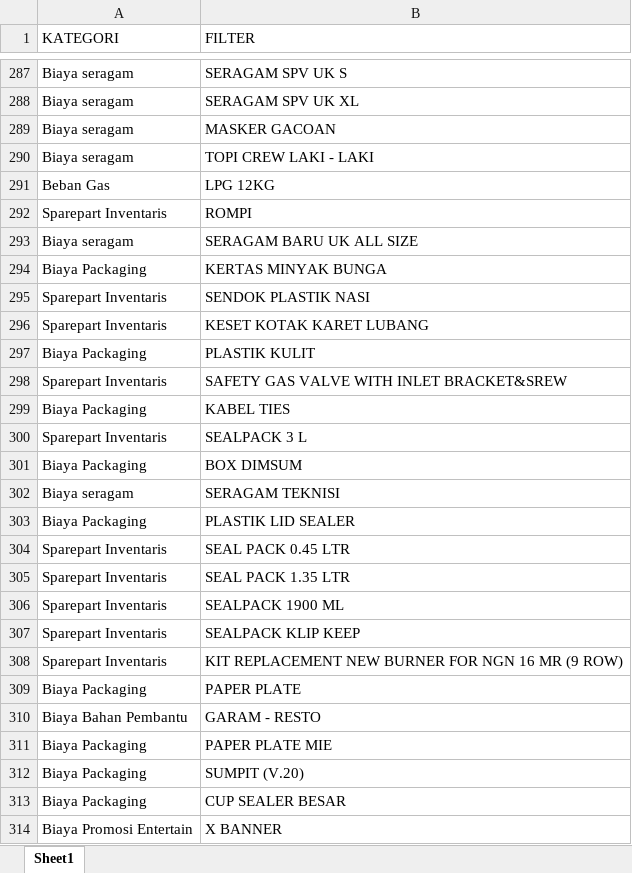
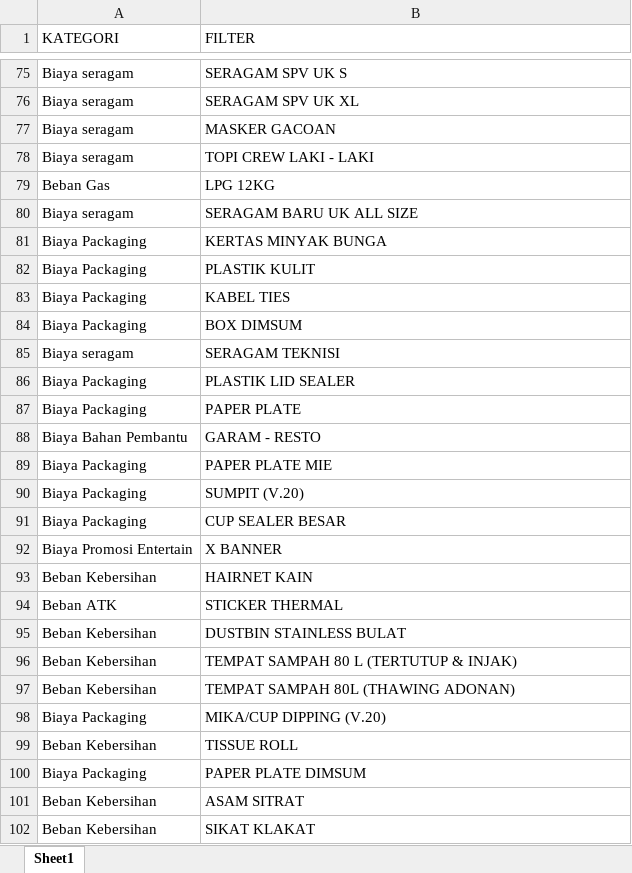
Before and after one commit to Analyst-FPnA/GIS-Cleaning, an Excel workbook: Master/DATABASE_IA.xlsx, sheet Sheet1, drawn as a sheet; only a part is shown, gaps mark what is left out; the shorter side is filled out with more unchanged rows; values as stored, in another font and other column widths than the file's, no borders; removed rows and columns are numbered as before the commit, all else as after; the diff covers the shown part only; the diff names each change by its address in the sheet, - before the commit and + after, or states it on an @@ line.

```diff
--- a/Master/DATABASE_IA.xlsx (sheet Sheet1)
+++ b/Master/DATABASE_IA.xlsx (sheet Sheet1)
@@ row 292 moved to row 262: Sparepart Inventaris @@
-row 295: Sparepart Inventaris | SENDOK PLASTIK NASI
@@ row 296 moved to row 185: Sparepart Inventaris @@
-row 298: Sparepart Inventaris | SAFETY GAS VALVE WITH INLET BRACKET&SREW
-row 300: Sparepart Inventaris | SEALPACK 3 L
-row 304: Sparepart Inventaris | SEAL PACK 0.45 LTR
-row 305: Sparepart Inventaris | SEAL PACK 1.35 LTR
-row 306: Sparepart Inventaris | SEALPACK 1900 ML
-row 307: Sparepart Inventaris | SEALPACK KLIP KEEP
-row 308: Sparepart Inventaris | KIT REPLACEMENT NEW BURNER FOR NGN 16 MR (9 ROW)
```
Also changed, not shown: 159 added rows, 187 removed rows and 62 moved rows elsewhere in this sheet.
